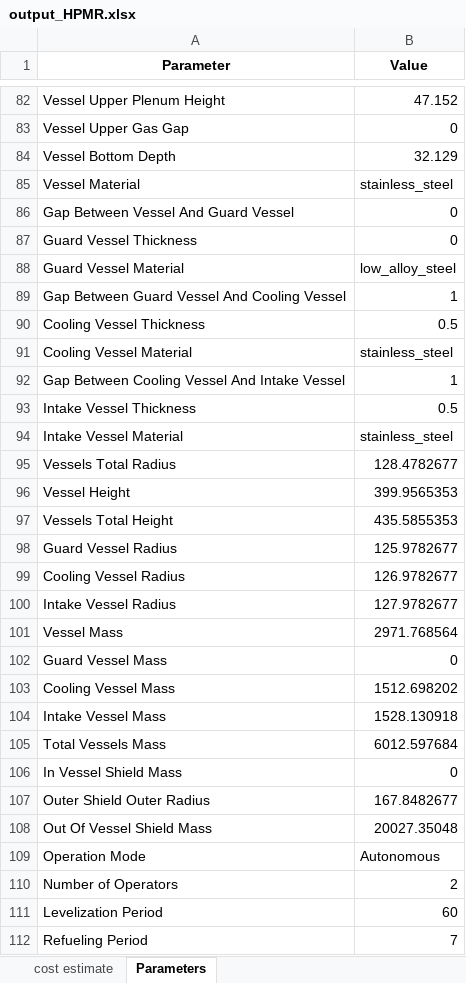
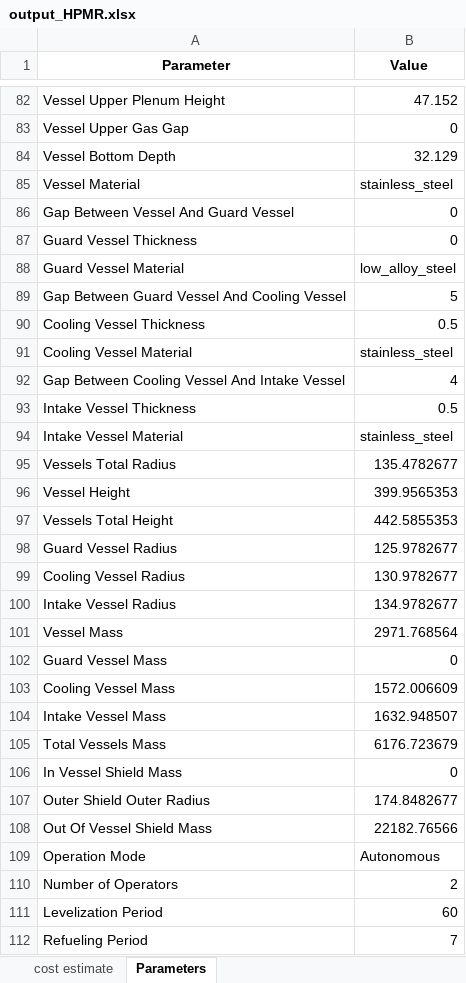
Before and after one commit to garcs2/MOUSE, an Excel workbook: assets/Ref_Results/output_HPMR.xlsx, sheet Parameters, drawn as a sheet; only a part is shown, gaps mark what is left out; values as stored, in another font and other column widths than the file's, no borders; the diff names each change by its address in the sheet, - before the commit and + after, or states it on an @@ line.

```diff
--- a/assets/Ref_Results/output_HPMR.xlsx (sheet Parameters)
+++ b/assets/Ref_Results/output_HPMR.xlsx (sheet Parameters)
-B89 (Value): 1
+B89 (Value): 5
-B92 (Value): 1
+B92 (Value): 4
-B95 (Value): 128.4782677
+B95 (Value): 135.4782677
-B97 (Value): 435.5855353
+B97 (Value): 442.5855353
-B99 (Value): 126.9782677
+B99 (Value): 130.9782677
-B100 (Value): 127.9782677
+B100 (Value): 134.9782677
-B103 (Value): 1512.698202
+B103 (Value): 1572.006609
-B104 (Value): 1528.130918
+B104 (Value): 1632.948507
-B105 (Value): 6012.597684
+B105 (Value): 6176.723679
-B107 (Value): 167.8482677
+B107 (Value): 174.8482677
-B108 (Value): 20027.35048
+B108 (Value): 22182.76566
```
Also changed, not shown: sheet cost estimate, 1 other file.
